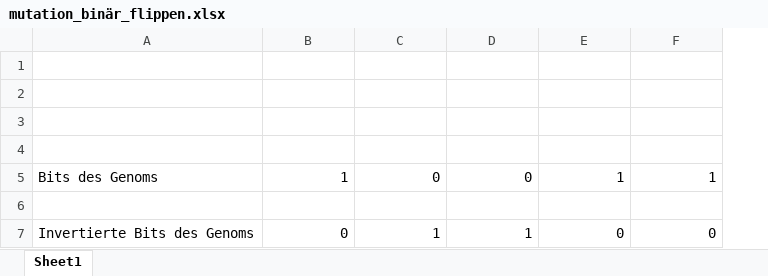
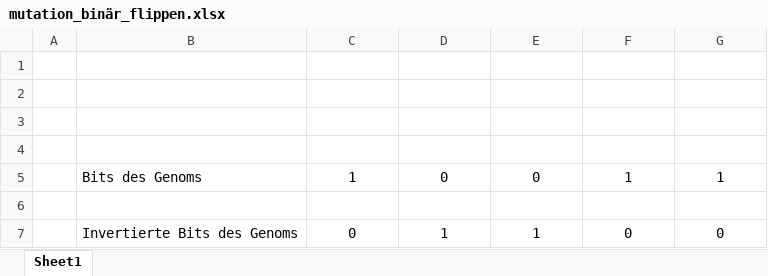
Before and after one commit to hedigerf/evolut, an Excel workbook: evolutdoc/thesis/assets/mutation_binär_flippen.xlsx, sheet Sheet1, drawn as a sheet; values as stored, in another font and other column widths than the file's, no borders; addresses are those after the commit; the diff names each change by its address in the sheet, - before the commit and + after, or states it on an @@ line.

```diff
--- a/evolutdoc/thesis/assets/mutation_binär_flippen.xlsx (sheet Sheet1)
+++ b/evolutdoc/thesis/assets/mutation_binär_flippen.xlsx (sheet Sheet1)
+column A, empty
-C5:G5 alignment: right
+C5:G5 alignment: center
-C7:G7 alignment: right
+C7:G7 alignment: center
```
Also changed, not shown: evolutdoc/thesis/assets/gekürzte_rang_basierte_selektion.xlsx, 9 other files.
